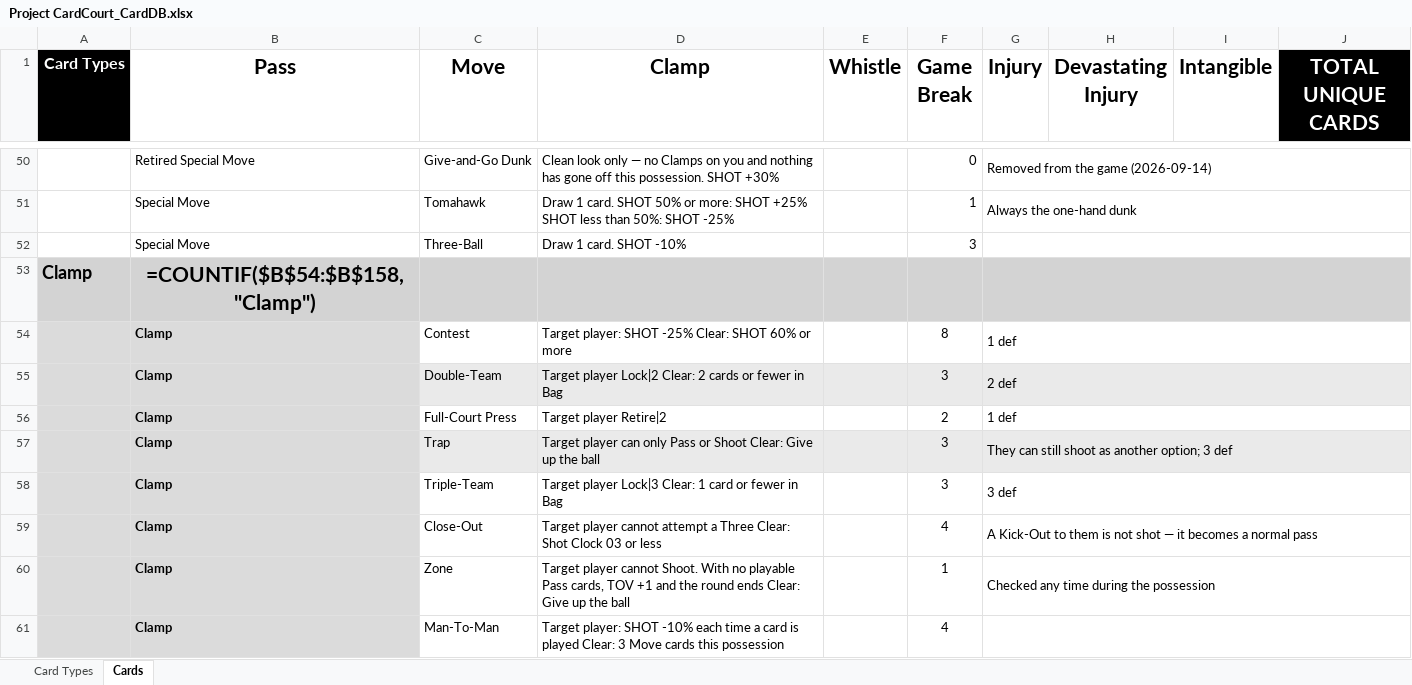
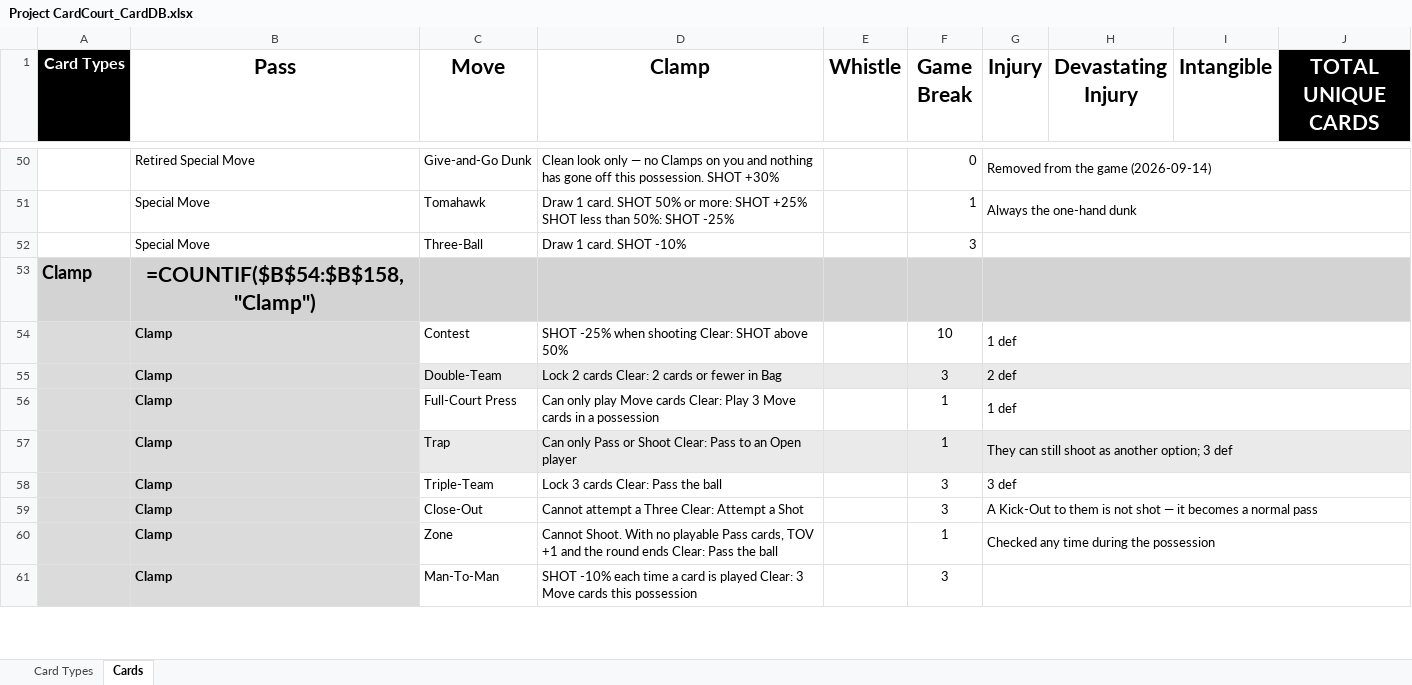
Before and after one commit to SorseC0de/Project_CardCourt, an Excel workbook: Project CardCourt_CardDB.xlsx, sheet Cards, drawn as a sheet; only a part is shown, gaps mark what is left out; values as stored, in another font and other column widths than the file's, no borders; formulas without a stored value are shown as written; the diff covers the shown part only; the diff names each change by its address in the sheet, - before the commit and + after, or states it on an @@ line.

```diff
--- a/Project CardCourt_CardDB.xlsx (sheet Cards)
+++ b/Project CardCourt_CardDB.xlsx (sheet Cards)
-D54 (Clamp): Target player: SHOT -25% Clear: SHOT 60% or more
+D54 (Clamp): SHOT -25% when shooting Clear: SHOT above 50%
-F54 (Game Break): 8
+F54 (Game Break): 10
-D55 (Clamp): Target player Lock|2 Clear: 2…
+D55 (Clamp): Lock 2 cards Clear: 2…
-D56 (Clamp): Target player Retire|2
+D56 (Clamp): Can only play Move cards Clear: Play 3 Move cards in a possession
-F56 (Game Break): 2
+F56 (Game Break): 1
-D57 (Clamp): Target player can only Pass or Shoot Clear: Give up the ball
+D57 (Clamp): Can only Pass or Shoot Clear: Pass to an Open player
-F57 (Game Break): 3
+F57 (Game Break): 1
-D58 (Clamp): Target player Lock|3 Clear: 1 card or fewer in Bag
+D58 (Clamp): Lock 3 cards Clear: Pass the ball
-D59 (Clamp): Target player cannot attempt a Three Clear: Shot Clock 03 or less
+D59 (Clamp): Cannot attempt a Three Clear: Attempt a Shot
-F59 (Game Break): 4
+F59 (Game Break): 3
-D60 (Clamp): Target player cannot Shoot. With no playable Pass cards, TOV +1 and the round ends Clear: Give up the ball
+D60 (Clamp): Cannot Shoot. With no playable Pass cards, TOV +1 and the round ends Clear: Pass the ball
-D61 (Clamp): Target player: SHOT -10%…
+D61 (Clamp): SHOT -10%…
-F61 (Game Break): 4
+F61 (Game Break): 3
```
Also changed, not shown: 15 edited cells elsewhere in this sheet, 18 other files.
